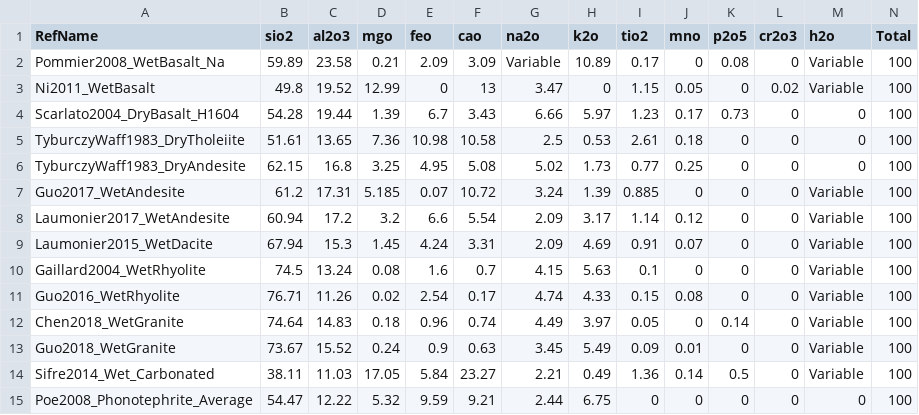
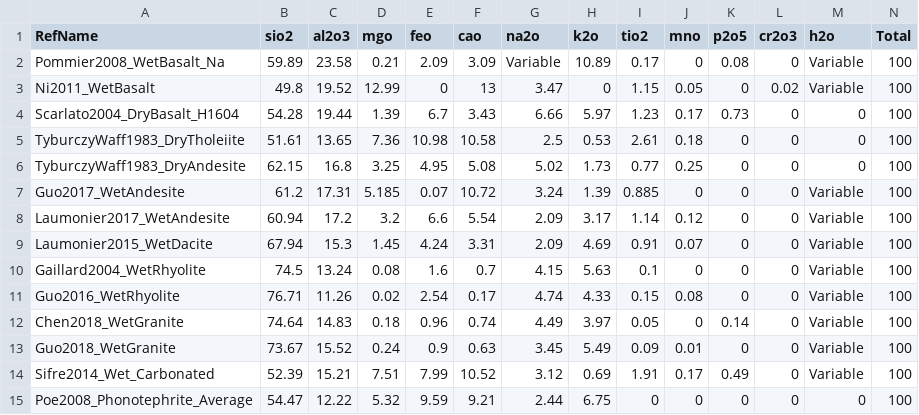
Before and after one commit to sinanozaydin/pide, a CSV file: pide/pide_src/eos/melt_composition.csv, drawn as a sheet.

Commit message:
changes for melt
includes some changes to how to handle idx_node system, but only for melt

```diff
--- a/pide/pide_src/eos/melt_composition.csv
+++ b/pide/pide_src/eos/melt_composition.csv
@@ -13,3 +13,3 @@ Chen2018_WetGranite,74.64,14.83,0.18,0.96,0.74,4.49,3.97,0.05,0,0.14,0,Variable,
 Guo2018_WetGranite,73.67,15.52,0.24,0.9,0.63,3.45,5.49,0.09,0.01,0,0,Variable,100
-Sifre2014_Wet_Carbonated,38.11,11.03,17.05,5.84,23.27,2.21,0.49,1.36,0.14,0.5,0,Variable,100
+Sifre2014_Wet_Carbonated,52.39,15.21,7.51,7.99,10.52,3.12,0.69,1.91,0.17,0.49,0,Variable,100
 Poe2008_Phonotephrite_Average,54.47,12.22,5.32,9.59,9.21,2.44,6.75,0,0,0,0,0,100
```
Also changed, not shown: 8 other files.
